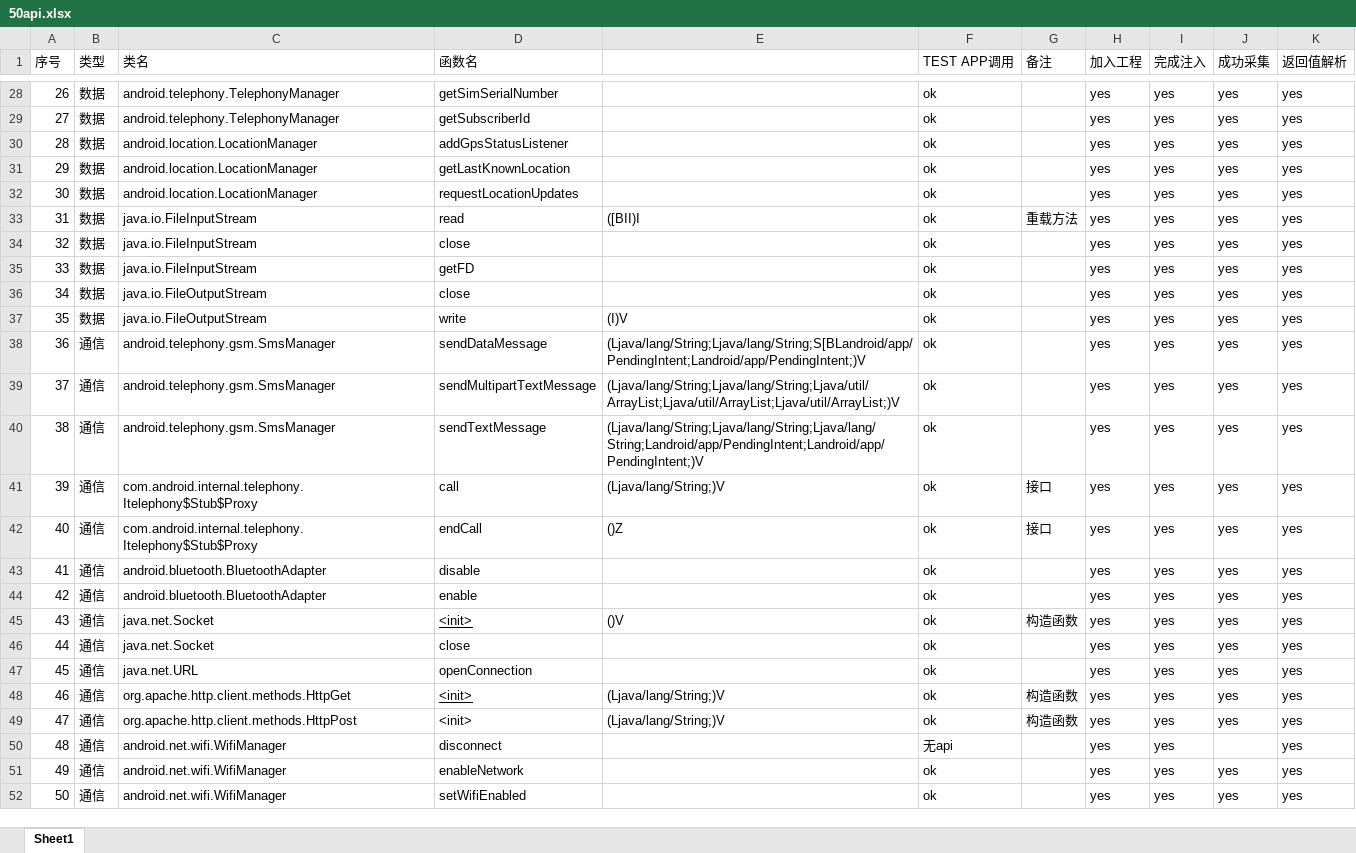
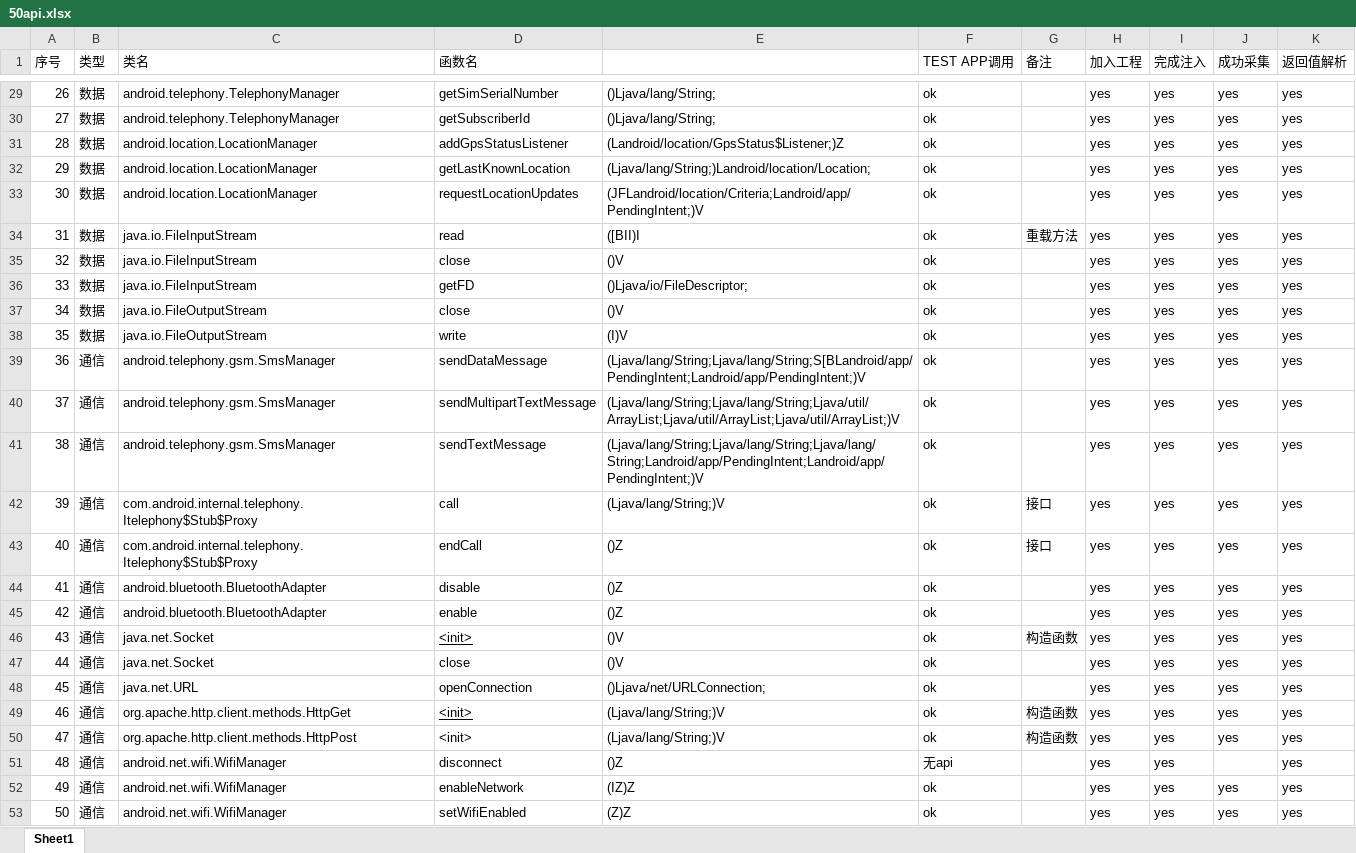
Before and after one commit to willshine19/AppBehaviorCapturer, an Excel workbook: documents/50api.xlsx, sheet Sheet1, drawn as a sheet; only a part is shown, gaps mark what is left out; values as stored, in another font and other column widths than the file's, no borders; addresses are those after the commit; the diff covers the shown part only; the diff names each change by its address in the sheet, - before the commit and + after, or states it on an @@ line.

```diff
--- a/documents/50api.xlsx (sheet Sheet1)
+++ b/documents/50api.xlsx (sheet Sheet1)
-E29:E30: (empty)
+E29:E30: ()Ljava/lang/String;
-E31: (empty)
+E31: (Landroid/location/GpsStatus$Listener;)Z
-E32: (empty)
+E32: (Ljava/lang/String;)Landroid/location/Location;
-E33: (empty)
+E33: (JFLandroid/location/Criteria;Landroid/app/PendingIntent;)V
-E35: (empty)
+E35: ()V
-E36: (empty)
+E36: ()Ljava/io/FileDescriptor;
-E37: (empty)
+E37: ()V
-E44:E45: (empty)
+E44:E45: ()Z
-E47: (empty)
+E47: ()V
-E48: (empty)
+E48: ()Ljava/net/URLConnection;
-E51: (empty)
+E51: ()Z
-E52: (empty)
+E52: (IZ)Z
-E53: (empty)
+E53: (Z)Z
```
Also changed, not shown: 1 added row, 27 edited cells and row numbers in column A elsewhere in this sheet, 7 other files.
